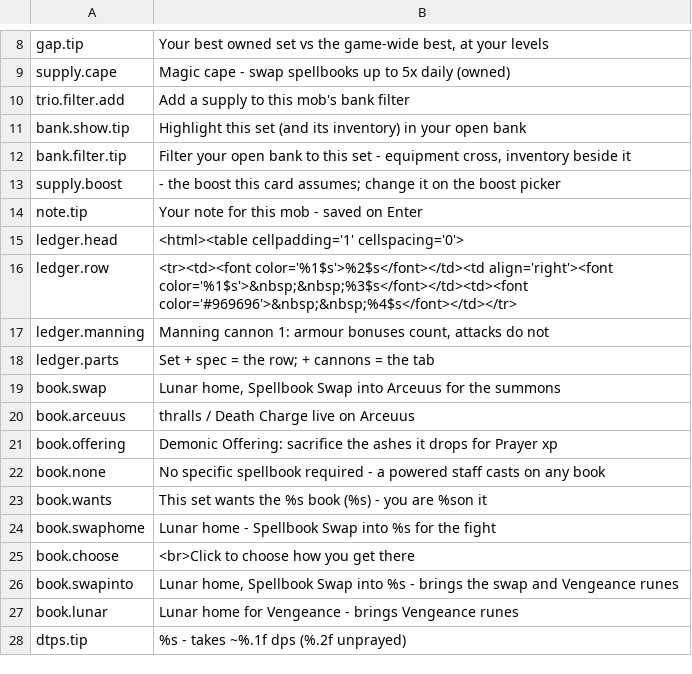
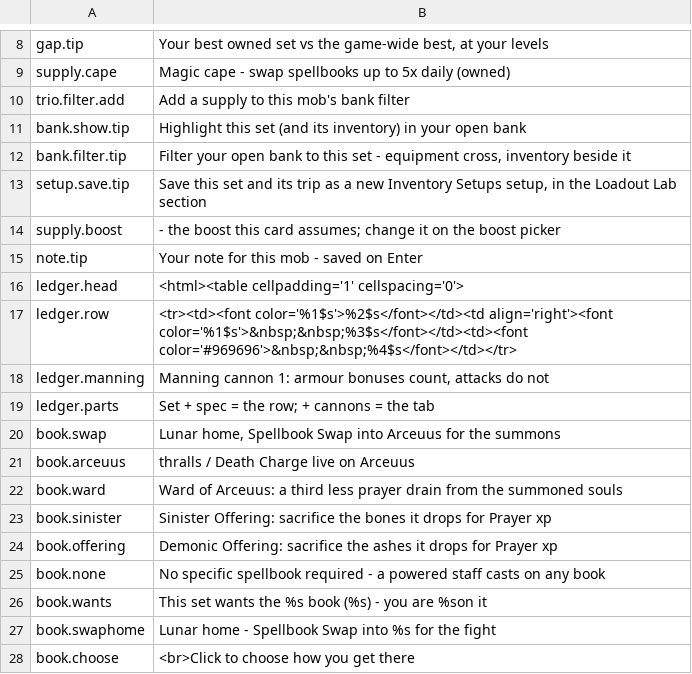
Before and after one commit to AKAddons/runelite-loadout-lab, a TSV file: src/main/resources/com/loadoutlab/render/text.tsv, drawn as a sheet; only a part is shown, gaps mark what is left out; the shorter side is filled out with more unchanged rows; the diff names each change by its address in the sheet, - before the commit and + after, or states it on an @@ line.

```diff
--- a/src/main/resources/com/loadoutlab/render/text.tsv
+++ b/src/main/resources/com/loadoutlab/render/text.tsv
+row 13: setup.save.tip | Save this set and its trip as a new Inventory Setups setup, in the Loadout Lab section
+row 22: book.ward | Ward of Arceuus: a third less prayer drain from the summoned souls
+row 23: book.sinister | Sinister Offering: sacrifice the bones it drops for Prayer xp
```
Also changed, not shown: 19 other files.
